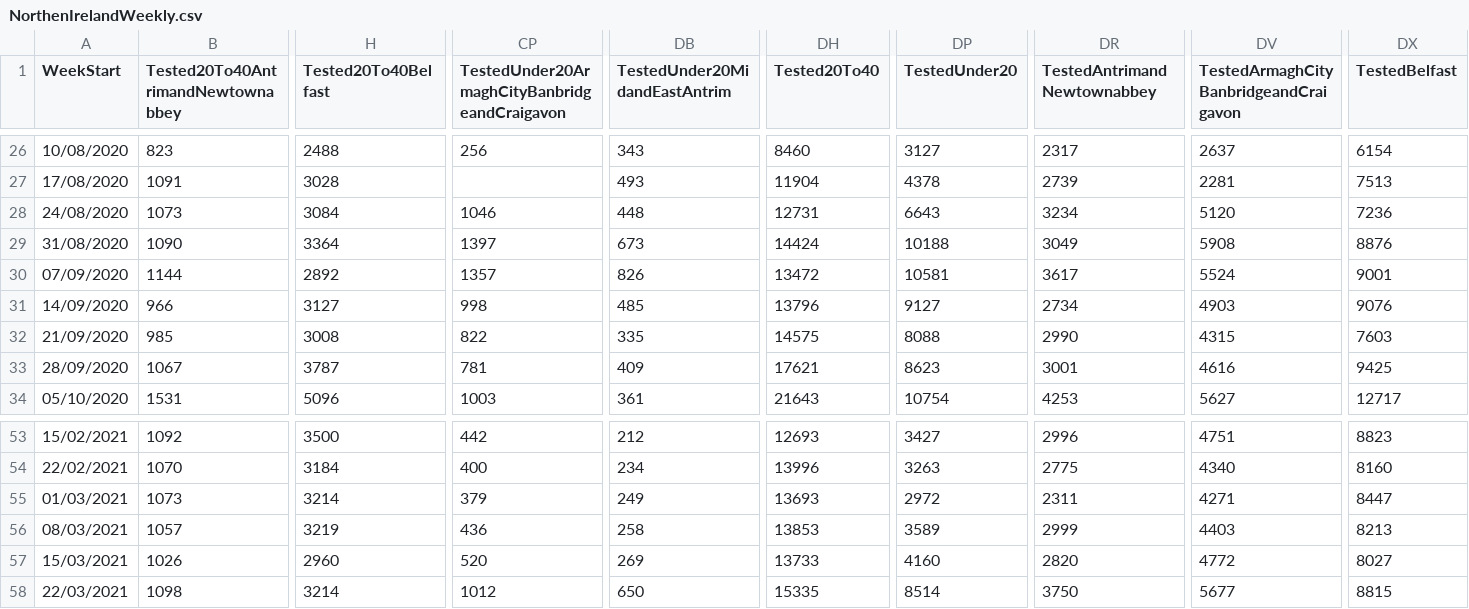
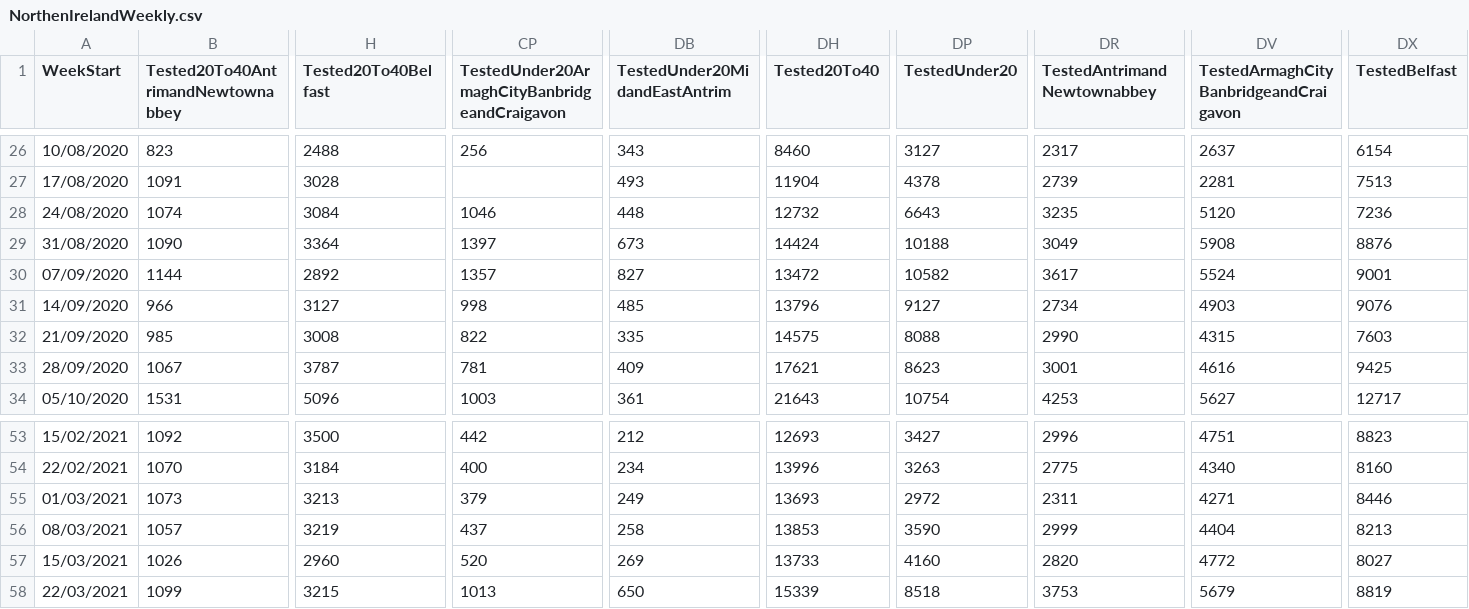
Before and after one commit to CatsAgainstCovid/IrelandCovidData, a CSV file: Outputs/NIDailyReports/NorthenIrelandWeekly.csv, drawn as a sheet; only a part is shown, gaps mark what is left out; the diff covers the shown part only; the diff names each change by its address in the sheet, - before the commit and + after, or states it on an @@ line.

Commit message:
Update

```diff
--- a/Outputs/NIDailyReports/NorthenIrelandWeekly.csv
+++ b/Outputs/NIDailyReports/NorthenIrelandWeekly.csv
-B28: 1073
+B28: 1074
-DH28 (Tested20To40): 12731
+DH28 (Tested20To40): 12732
-DR28 (TestedAntrimandNewtownabbey): 3234
+DR28 (TestedAntrimandNewtownabbey): 3235
-DB30 (TestedUnder20MidandEastAntrim): 826
+DB30 (TestedUnder20MidandEastAntrim): 827
-DP30 (TestedUnder20): 10581
+DP30 (TestedUnder20): 10582
-H55 (Tested20To40Belfast): 3214
+H55 (Tested20To40Belfast): 3213
-DX55 (TestedBelfast): 8447
+DX55 (TestedBelfast): 8446
-CP56: 436
+CP56: 437
-DP56 (TestedUnder20): 3589
+DP56 (TestedUnder20): 3590
-DV56: 4403
+DV56: 4404
-B58: 1098
+B58: 1099
-H58 (Tested20To40Belfast): 3214
+H58 (Tested20To40Belfast): 3215
-CP58: 1012
+CP58: 1013
-DH58 (Tested20To40): 15335
+DH58 (Tested20To40): 15339
-DP58 (TestedUnder20): 8514
+DP58 (TestedUnder20): 8518
-DR58 (TestedAntrimandNewtownabbey): 3750
+DR58 (TestedAntrimandNewtownabbey): 3753
-DV58: 5677
+DV58: 5679
-DX58 (TestedBelfast): 8815
+DX58 (TestedBelfast): 8819
```
Also changed, not shown: 38 edited cells elsewhere in this file.
